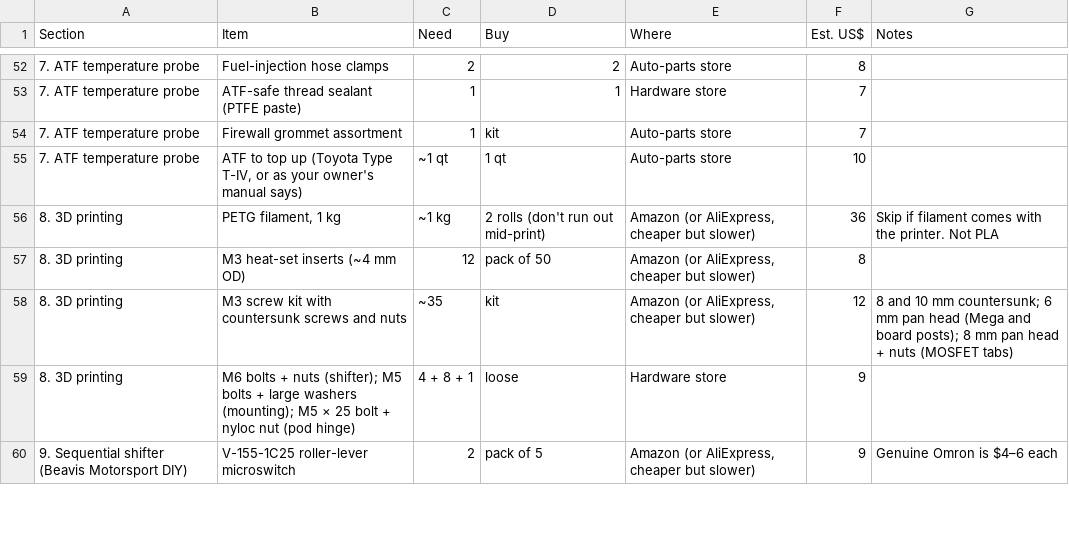
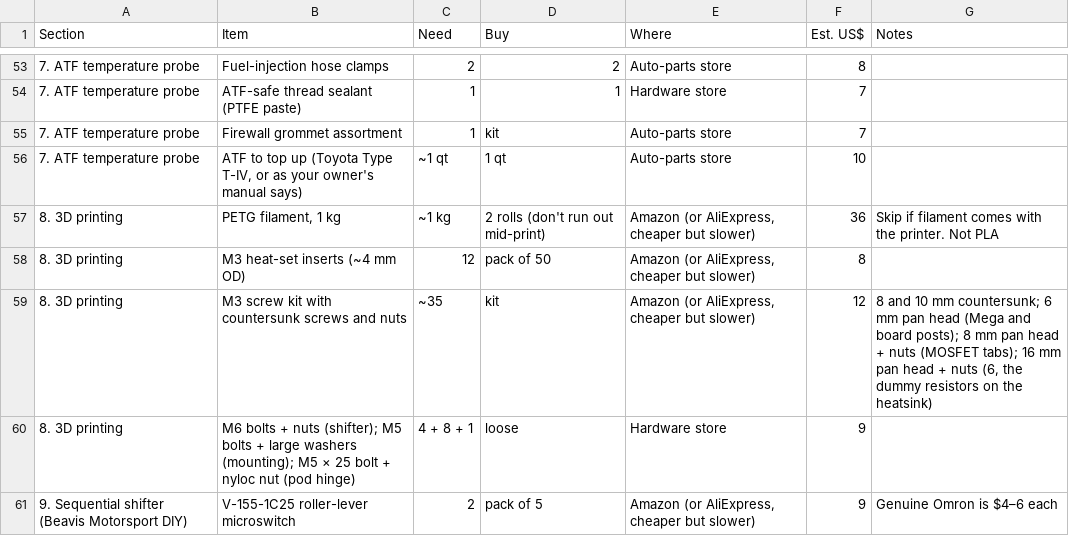
Before and after one commit to gamer927/rav4, a CSV file: docs/shopping-list.csv, drawn as a sheet; only a part is shown, gaps mark what is left out; the diff covers the shown part only.

```diff
--- a/docs/shopping-list.csv
+++ b/docs/shopping-list.csv
@@ -57,3 +58,3 @@ Section,Item,Need,Buy,Where,Est. US$,Notes
 8. 3D printing,M3 heat-set inserts (~4 mm OD),12,pack of 50,"Amazon (or AliExpress, cheaper but slower)",8,
-8. 3D printing,M3 screw kit with countersunk screws and nuts,~35,kit,"Amazon (or AliExpress, cheaper but slower)",12,8 and 10 mm countersunk; 6 mm pan head (Mega and board posts); 8 mm pan head + nuts (MOSFET tabs)
+8. 3D printing,M3 screw kit with countersunk screws and nuts,~35,kit,"Amazon (or AliExpress, cheaper but slower)",12,"8 and 10 mm countersunk; 6 mm pan head (Mega and board posts); 8 mm pan head + nuts (MOSFET tabs); 16 mm pan head + nuts (6, the dummy resistors on the heatsink)"
 8. 3D printing,M6 bolts + nuts (shifter); M5 bolts + large washers (mounting); M5 × 25 bolt + nyloc nut (pod hinge),4 + 8 + 1,loose,Hardware store,9,
```
Also changed, not shown: 1 added row and 7 edited cells elsewhere in this file, 37 other files.
